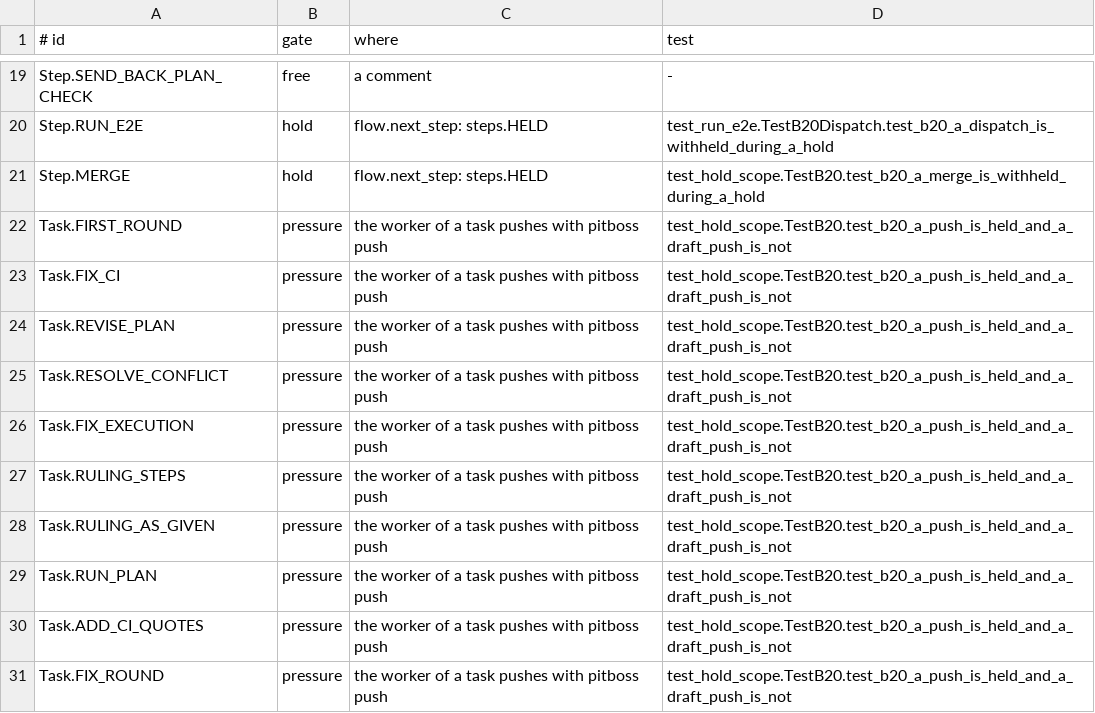
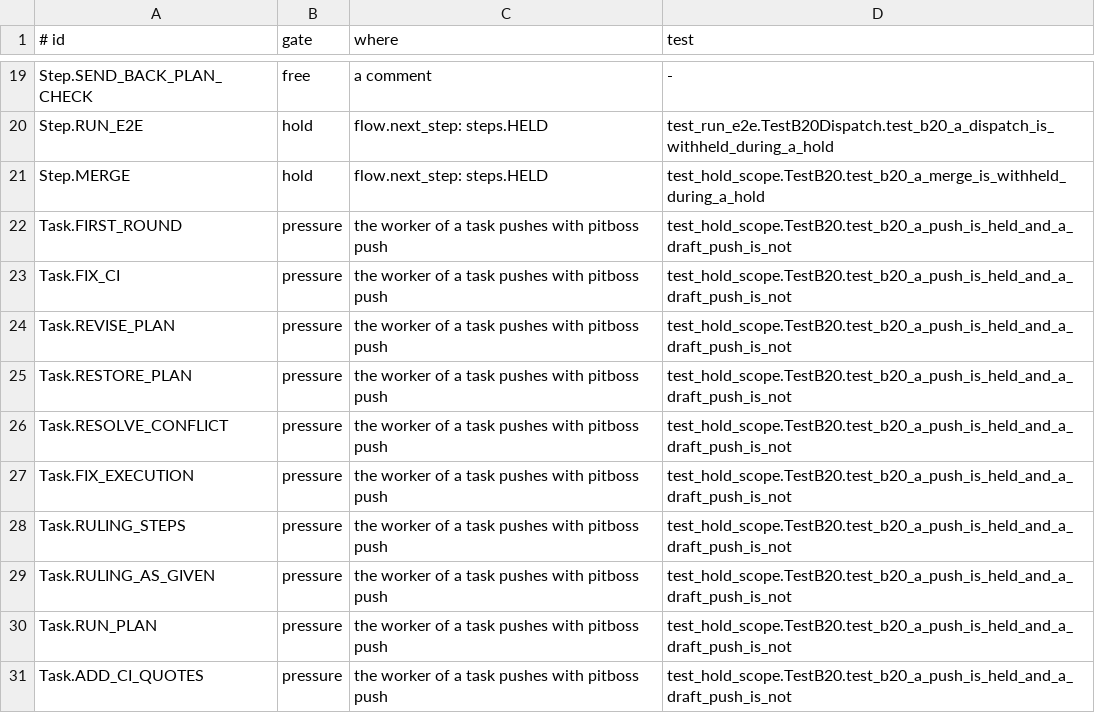
Before and after one commit to dev-skill-up/pitboss, a TSV file: src/pitboss/actiongates.tsv, drawn as a sheet; only a part is shown, gaps mark what is left out; the shorter side is filled out with more unchanged rows.

```diff
--- a/src/pitboss/actiongates.tsv
+++ b/src/pitboss/actiongates.tsv
@@ -24,2 +24,3 @@ Task.FIX_CI	pressure	the worker of a task pushes with pitboss push	test_hold_sco
 Task.REVISE_PLAN	pressure	the worker of a task pushes with pitboss push	test_hold_scope.TestB20.test_b20_a_push_is_held_and_a_draft_push_is_not
+Task.RESTORE_PLAN	pressure	the worker of a task pushes with pitboss push	test_hold_scope.TestB20.test_b20_a_push_is_held_and_a_draft_push_is_not
 Task.RESOLVE_CONFLICT	pressure	the worker of a task pushes with pitboss push	test_hold_scope.TestB20.test_b20_a_push_is_held_and_a_draft_push_is_not
```
Also changed, not shown: src/pitboss/stepmatrix.tsv, 13 other files.
